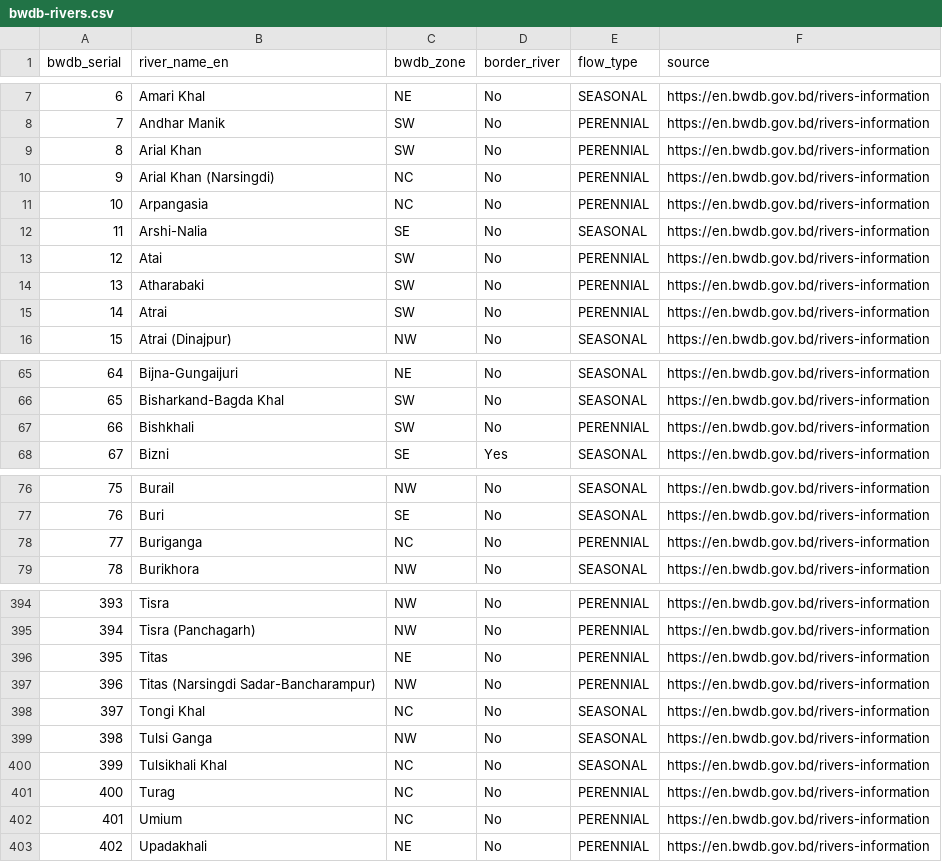
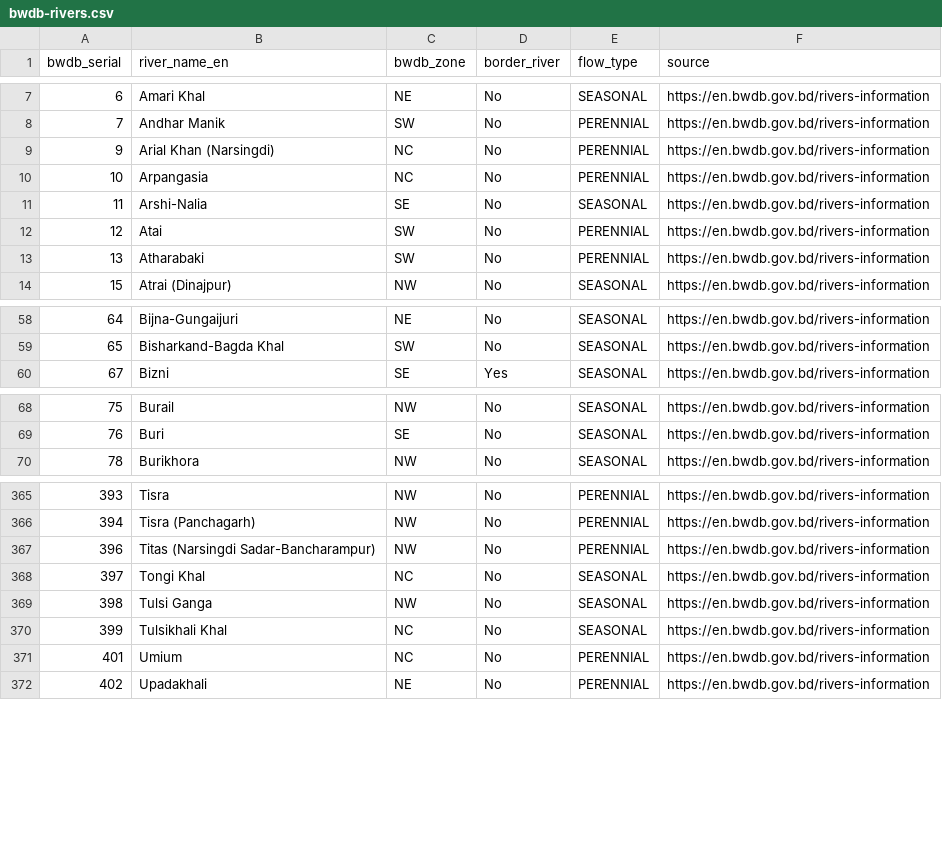
Before and after one commit to Cipher-Text/geo-vault, a CSV file: data/countries/bd/raw/bwdb-rivers.csv, drawn as a sheet; only a part is shown, gaps mark what is left out; the diff covers the shown part only; the diff names each change by its address in the sheet, - before the commit and + after, or states it on an @@ line.

Commit message:
Refactor water bodies merging script and add filtering for BWDB rivers
- Updated `merge-bd-water-bodies.py` to remove unnecessary fields from the output headers and the merging function.
- Introduced a new script `filter-bwdb-rivers.py` to eliminate BWDB river records that are already represented in `water-bodies.csv`, ensuring data consistency and reducing duplicates.

```diff
--- a/data/countries/bd/raw/bwdb-rivers.csv
+++ b/data/countries/bd/raw/bwdb-rivers.csv
-row 9: 8 | Arial Khan | SW | No | PERENNIAL | https://en.bwdb.gov.bd/rivers-information
-row 15: 14 | Atrai | SW | No | PERENNIAL | https://en.bwdb.gov.bd/rivers-information
-row 67: 66 | Bishkhali | SW | No | PERENNIAL | https://en.bwdb.gov.bd/rivers-information
-row 78: 77 | Buriganga | NC | No | PERENNIAL | https://en.bwdb.gov.bd/rivers-information
-row 396: 395 | Titas | NE | No | PERENNIAL | https://en.bwdb.gov.bd/rivers-information
-row 401: 400 | Turag | NC | No | PERENNIAL | https://en.bwdb.gov.bd/rivers-information
```
Also changed, not shown: 25 removed rows elsewhere in this file, data/countries/bd/raw/water-bodies.csv, 2 other files.
